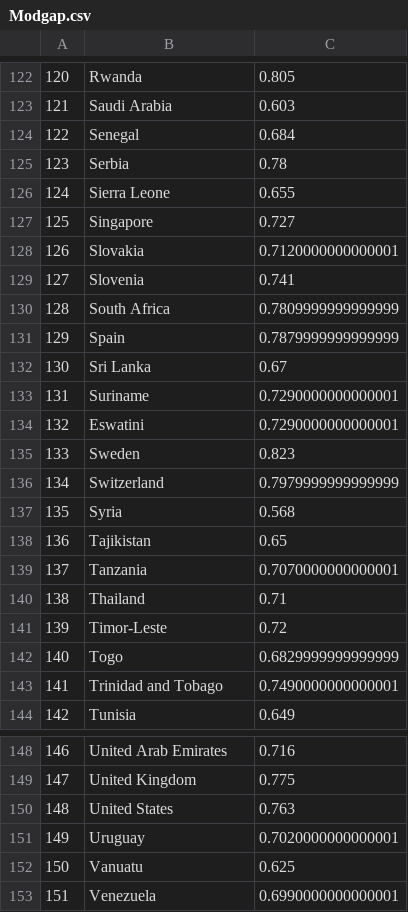
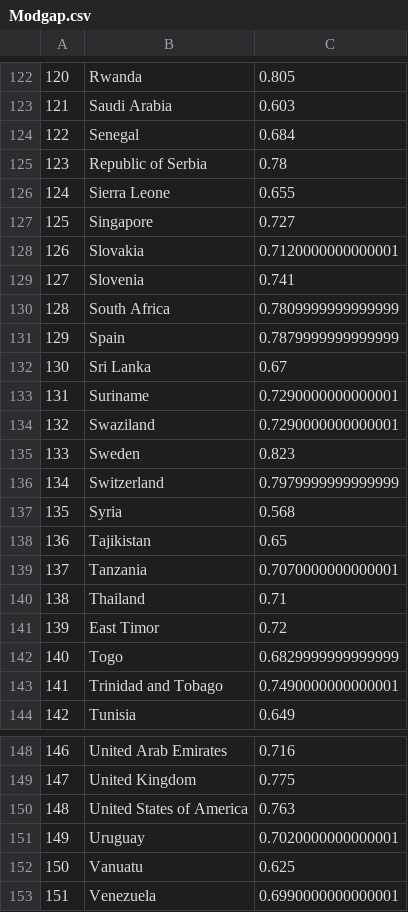
Before and after one commit to julietcook/JulietCook.github.io, a CSV file: Datasets/Chart5/Modgap.csv, drawn as a sheet; only a part is shown, gaps mark what is left out; the diff covers the shown part only.

```diff
--- a/Datasets/Chart5/Modgap.csv
+++ b/Datasets/Chart5/Modgap.csv
@@ -124,3 +124,3 @@
 122,Senegal,0.684
-123,Serbia,0.78
+123,Republic of Serbia,0.78
 124,Sierra Leone,0.655
@@ -133,3 +133,3 @@
 131,Suriname,0.7290000000000001
-132,Eswatini,0.7290000000000001
+132,Swaziland,0.7290000000000001
 133,Sweden,0.823
@@ -140,3 +140,3 @@
 138,Thailand,0.71
-139,Timor-Leste,0.72
+139,East Timor,0.72
 140,Togo,0.6829999999999999
@@ -149,3 +149,3 @@
 147,United Kingdom,0.775
-148,United States,0.763
+148,United States of America,0.763
 149,Uruguay,0.7020000000000001
```
Also changed, not shown: 6 edited cells elsewhere in this file.
